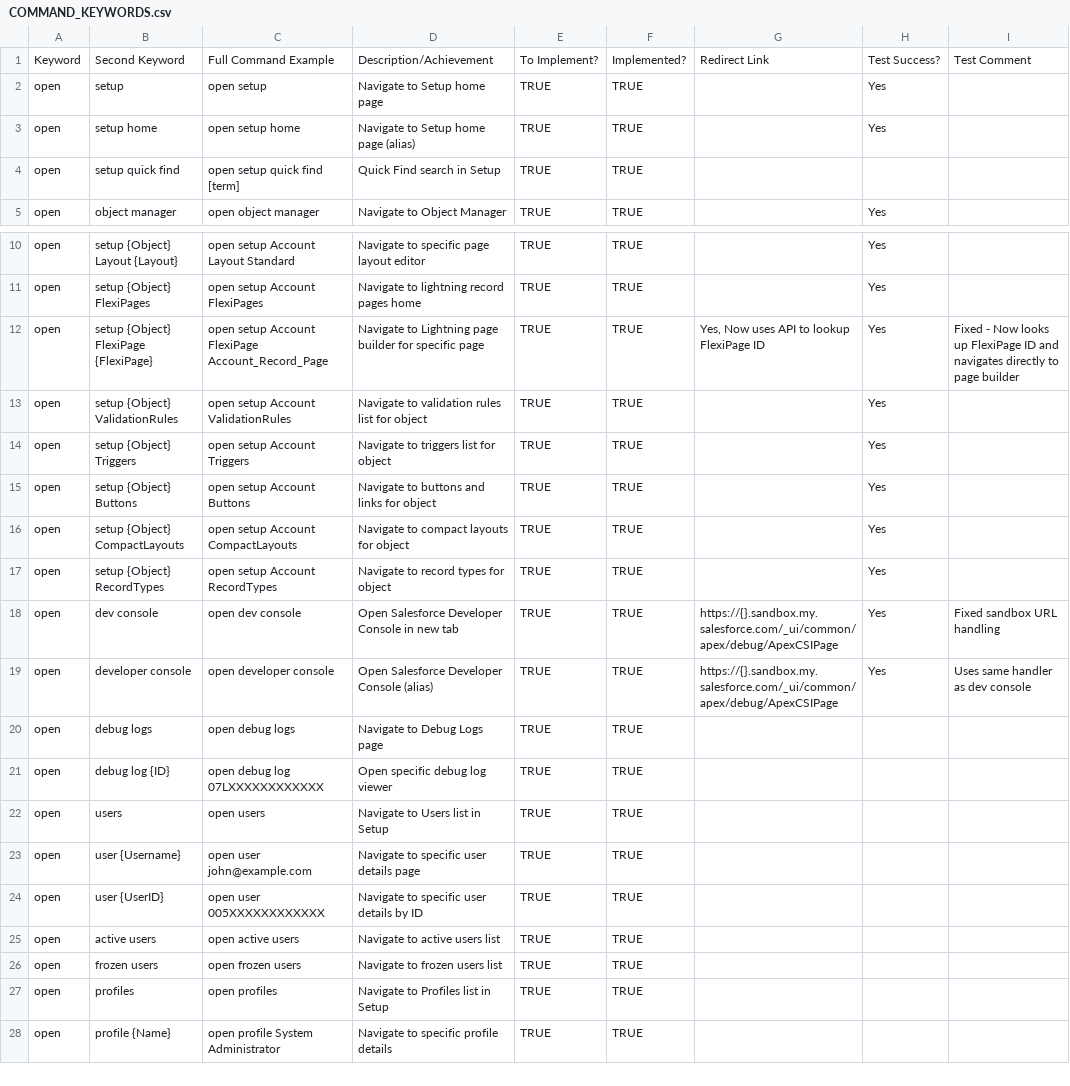
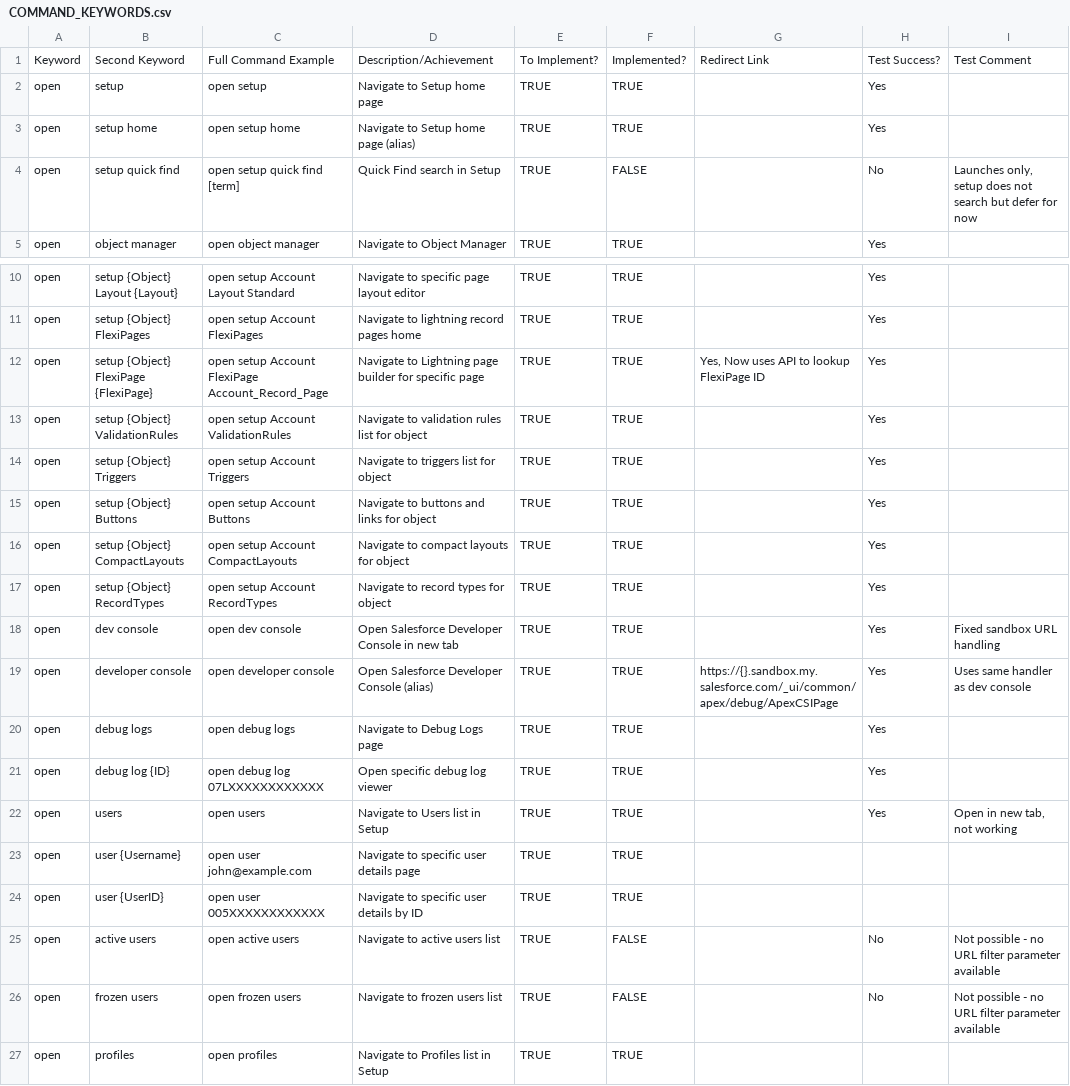
Before and after one commit to kkheelanSF/Accelerator-SlipStream, a CSV file: COMMAND_KEYWORDS.csv, drawn as a sheet; only a part is shown, gaps mark what is left out; the shorter side is filled out with more unchanged rows.

```diff
--- a/COMMAND_KEYWORDS.csv
+++ b/COMMAND_KEYWORDS.csv
@@ -3,3 +3,3 @@ open,setup,open setup,Navigate to Setup home page,TRUE,TRUE,,Yes
 open,setup home,open setup home,Navigate to Setup home page (alias),TRUE,TRUE,,Yes
-open,setup quick find,open setup quick find [term],Quick Find search in Setup,TRUE,TRUE
+open,setup quick find,open setup quick find [term],Quick Find search in Setup,TRUE,FALSE,,No,"Launches only, setup does not search but defer for now"
 open,object manager,open object manager,Navigate to Object Manager,TRUE,TRUE,,Yes
@@ -11,3 +11,3 @@ open,setup {Object} Layout {Layout},open setup Account Layout Standard,Navigate
 open,setup {Object} FlexiPages,open setup Account FlexiPages,Navigate to lightning record pages home,TRUE,TRUE,,Yes
-open,setup {Object} FlexiPage {FlexiPage},open setup Account FlexiPage Account_Record_Page,Navigate to Lightning page builder for specific page,TRUE,TRUE,"Yes, Now uses API to lookup FlexiPage ID",Yes,Fixed - Now looks up FlexiPage ID and navigates directly to page builder
+open,setup {Object} FlexiPage {FlexiPage},open setup Account FlexiPage Account_Record_Page,Navigate to Lightning page builder for specific page,TRUE,TRUE,"Yes, Now uses API to lookup FlexiPage ID",Yes,
 open,setup {Object} ValidationRules,open setup Account ValidationRules,Navigate to validation rules list for object,TRUE,TRUE,,Yes
@@ -17,11 +17,11 @@ open,setup {Object} CompactLayouts,open setup Account CompactLayouts,Navigate to
 open,setup {Object} RecordTypes,open setup Account RecordTypes,Navigate to record types for object,TRUE,TRUE,,Yes
-open,dev console,open dev console,Open Salesforce Developer Console in new tab,TRUE,TRUE,https://{}.sandbox.my.salesforce.com/_ui/common/apex/debug/ApexCSIPage,Yes,Fixed sandbox URL handling
+open,dev console,open dev console,Open Salesforce Developer Console in new tab,TRUE,TRUE,,Yes,Fixed sandbox URL handling
 open,developer console,open developer console,Open Salesforce Developer Console (alias),TRUE,TRUE,https://{}.sandbox.my.salesforce.com/_ui/common/apex/debug/ApexCSIPage,Yes,Uses same handler as dev console
-open,debug logs,open debug logs,Navigate to Debug Logs page,TRUE,TRUE
-open,debug log {ID},open debug log 07LXXXXXXXXXXXX,Open specific debug log viewer,TRUE,TRUE
-open,users,open users,Navigate to Users list in Setup,TRUE,TRUE
+open,debug logs,open debug logs,Navigate to Debug Logs page,TRUE,TRUE,,Yes
+open,debug log {ID},open debug log 07LXXXXXXXXXXXX,Open specific debug log viewer,TRUE,TRUE,,Yes
+open,users,open users,Navigate to Users list in Setup,TRUE,TRUE,,Yes,"Open in new tab, not working"
 open,user {Username},open user john@example.com,Navigate to specific user details page,TRUE,TRUE
 open,user {UserID},open user 005XXXXXXXXXXXX,Navigate to specific user details by ID,TRUE,TRUE
-open,active users,open active users,Navigate to active users list,TRUE,TRUE
-open,frozen users,open frozen users,Navigate to frozen users list,TRUE,TRUE
+open,active users,open active users,Navigate to active users list,TRUE,FALSE,,No,Not possible - no URL filter parameter available
+open,frozen users,open frozen users,Navigate to frozen users list,TRUE,FALSE,,No,Not possible - no URL filter parameter available
 open,profiles,open profiles,Navigate to Profiles list in Setup,TRUE,TRUE
```
Also changed, not shown: 2 other files.
